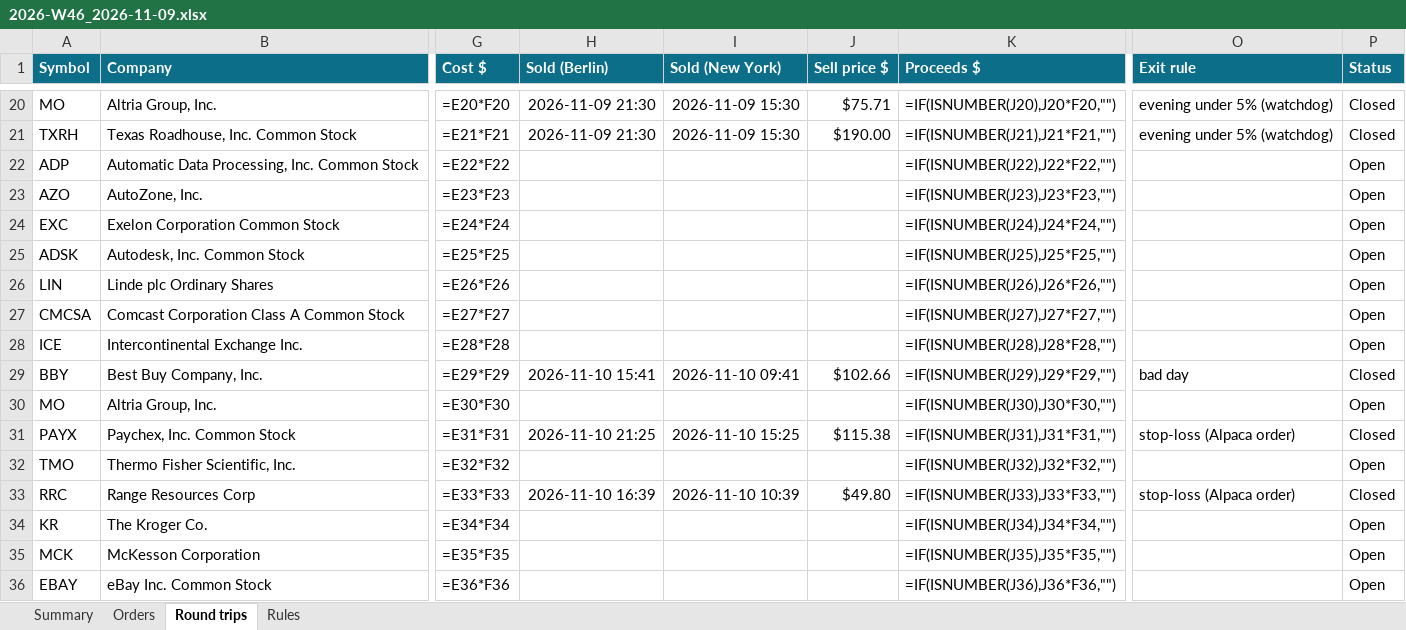
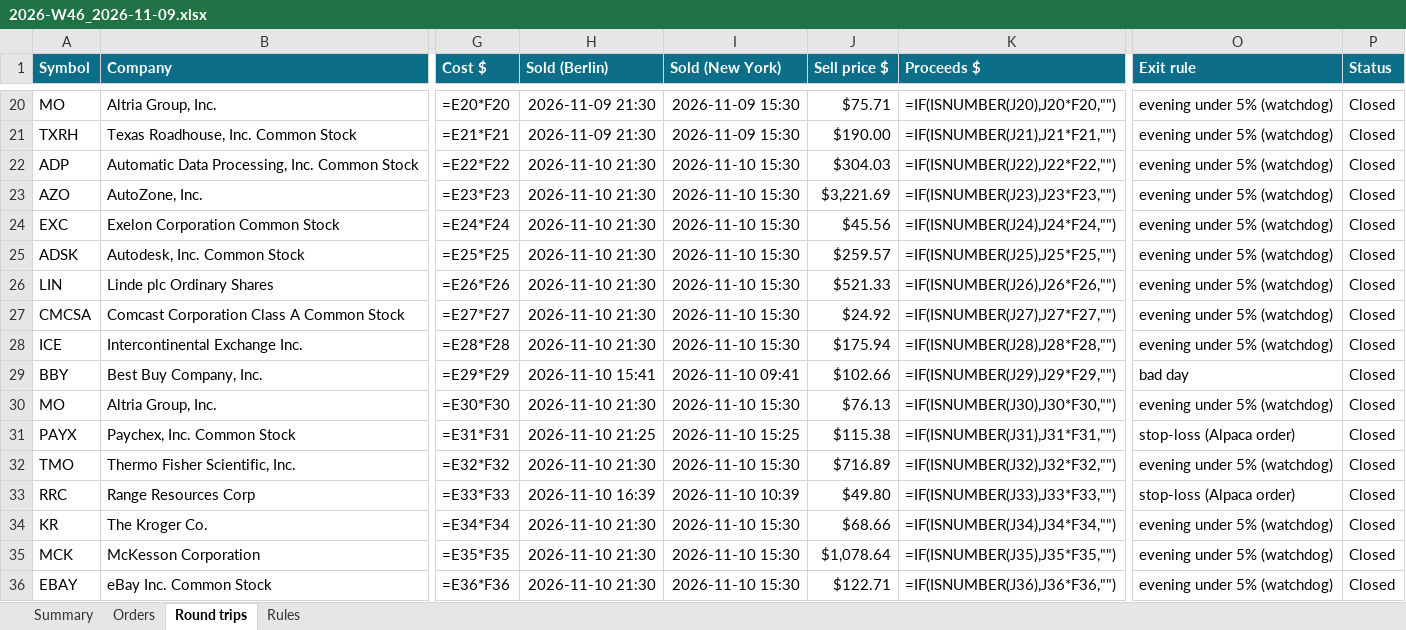
Before and after one commit to minto2196/my-claude-trade, an Excel workbook: trade-records/excel/2026-W46_2026-11-09.xlsx, sheet Round trips, drawn as a sheet; only a part is shown, gaps mark what is left out; values as stored, in another font and other column widths than the file's, no borders; formulas without a stored value are shown as written; conditional formats and table styles not drawn; the diff names each change by its address in the sheet, - before the commit and + after, or states it on an @@ line.

```diff
--- a/trade-records/excel/2026-W46_2026-11-09.xlsx (sheet Round trips)
+++ b/trade-records/excel/2026-W46_2026-11-09.xlsx (sheet Round trips)
-H22:H28 (Sold (Berlin)): (empty)
+H22:H28 (Sold (Berlin)): 2026-11-10 21:30
-I22:I28 (Sold (New York)): (empty)
+I22:I28 (Sold (New York)): 2026-11-10 15:30
-J22 (Sell price $): (empty)
+J22 (Sell price $): $304.03
-O22:O28 (Exit rule): (empty)
+O22:O28 (Exit rule): evening under 5% (watchdog)
-P22:P28 (Status): Open
+P22:P28 (Status): Closed
-J23 (Sell price $): (empty)
+J23 (Sell price $): $3,221.69
-J24 (Sell price $): (empty)
+J24 (Sell price $): $45.56
-J25 (Sell price $): (empty)
+J25 (Sell price $): $259.57
-J26 (Sell price $): (empty)
+J26 (Sell price $): $521.33
-J27 (Sell price $): (empty)
+J27 (Sell price $): $24.92
-J28 (Sell price $): (empty)
+J28 (Sell price $): $175.94
-H30 (Sold (Berlin)): (empty)
+H30 (Sold (Berlin)): 2026-11-10 21:30
-I30 (Sold (New York)): (empty)
+I30 (Sold (New York)): 2026-11-10 15:30
-J30 (Sell price $): (empty)
+J30 (Sell price $): $76.13
-O30 (Exit rule): (empty)
+O30 (Exit rule): evening under 5% (watchdog)
-P30 (Status): Open
+P30 (Status): Closed
-H32 (Sold (Berlin)): (empty)
+H32 (Sold (Berlin)): 2026-11-10 21:30
-I32 (Sold (New York)): (empty)
+I32 (Sold (New York)): 2026-11-10 15:30
-J32 (Sell price $): (empty)
+J32 (Sell price $): $716.89
-O32 (Exit rule): (empty)
+O32 (Exit rule): evening under 5% (watchdog)
-P32 (Status): Open
+P32 (Status): Closed
-H34:H36 (Sold (Berlin)): (empty)
+H34:H36 (Sold (Berlin)): 2026-11-10 21:30
-I34:I36 (Sold (New York)): (empty)
+I34:I36 (Sold (New York)): 2026-11-10 15:30
-J34 (Sell price $): (empty)
+J34 (Sell price $): $68.66
-O34:O36 (Exit rule): (empty)
+O34:O36 (Exit rule): evening under 5% (watchdog)
-P34:P36 (Status): Open
+P34:P36 (Status): Closed
-J35 (Sell price $): (empty)
+J35 (Sell price $): $1,078.64
-J36 (Sell price $): (empty)
+J36 (Sell price $): $122.71
```
Also changed, not shown: sheet Orders, sheet Summary, 4 other files.
